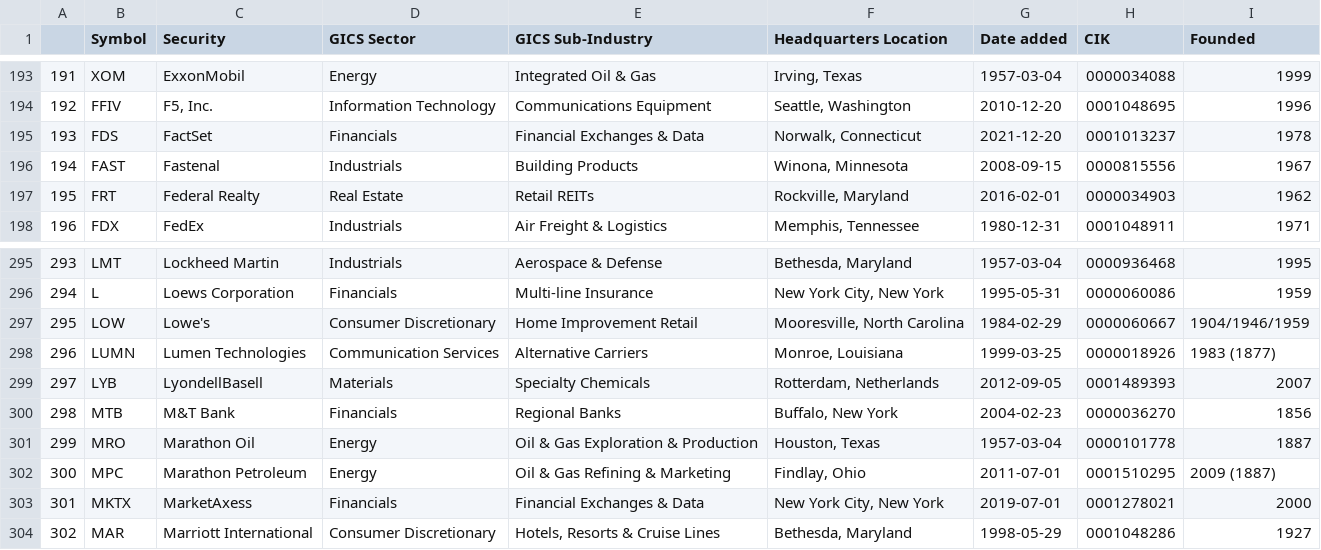
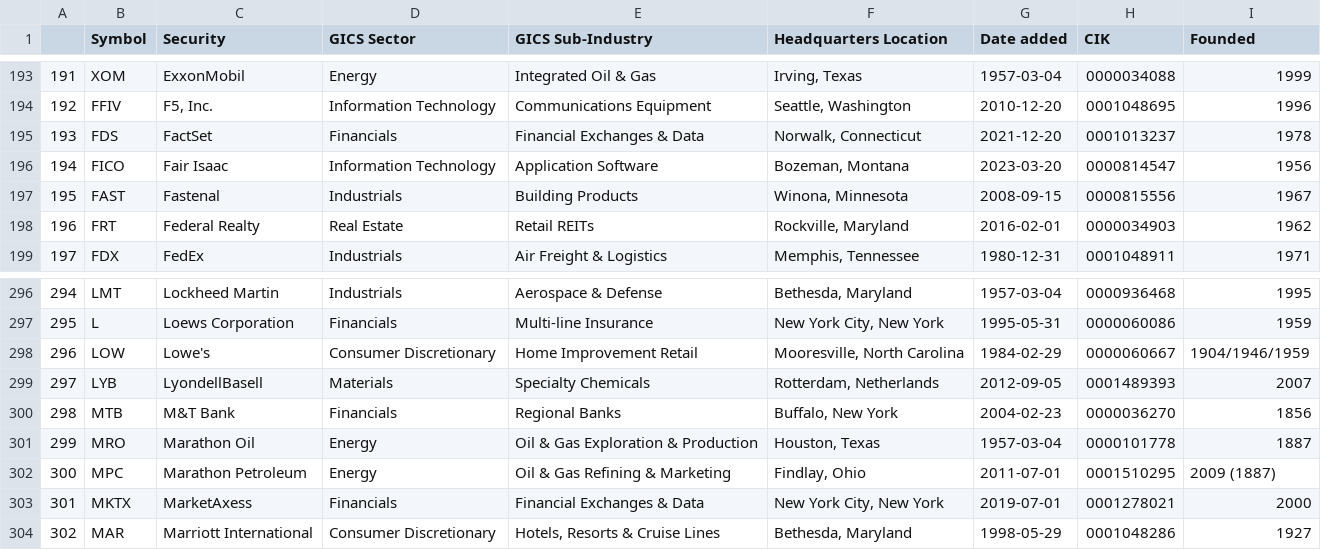
Before and after one commit to vvelicu/s-p500, a CSV file: data/SP500_Components.csv, drawn as a sheet; only a part is shown, gaps mark what is left out; removed rows and columns are numbered as before the commit, all else as after; the diff names each change by its address in the sheet, - before the commit and + after, or states it on an @@ line.

```diff
--- a/data/SP500_Components.csv
+++ b/data/SP500_Components.csv
+row 196: 194 | FICO | Fair Isaac | Information Technology | Application Software | Bozeman, Montana | 2023-03-20 | 0000814547 | 1956
@@ column A renumbered between rows 197 and 298 @@
-row 298: 296 | LUMN | Lumen Technologies | Communication Services | Alternative Carriers | Monroe, Louisiana | 1999-03-25 | 0000018926 | 1983 (1877)
```
